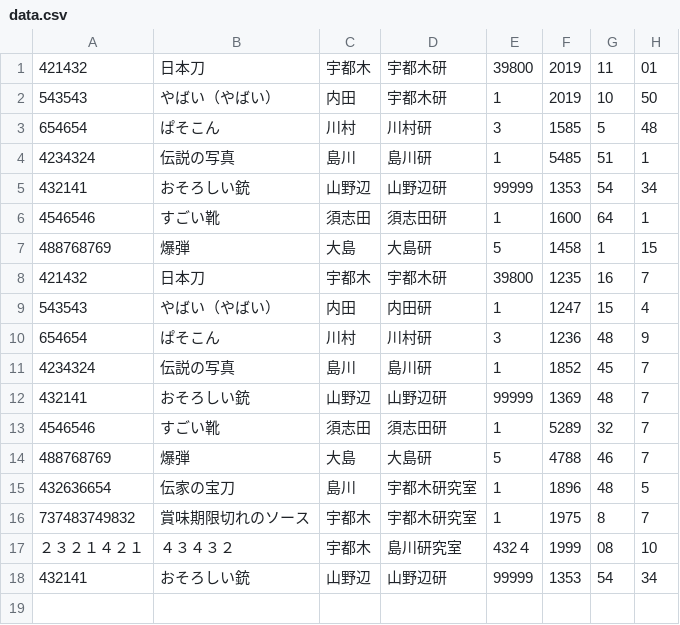
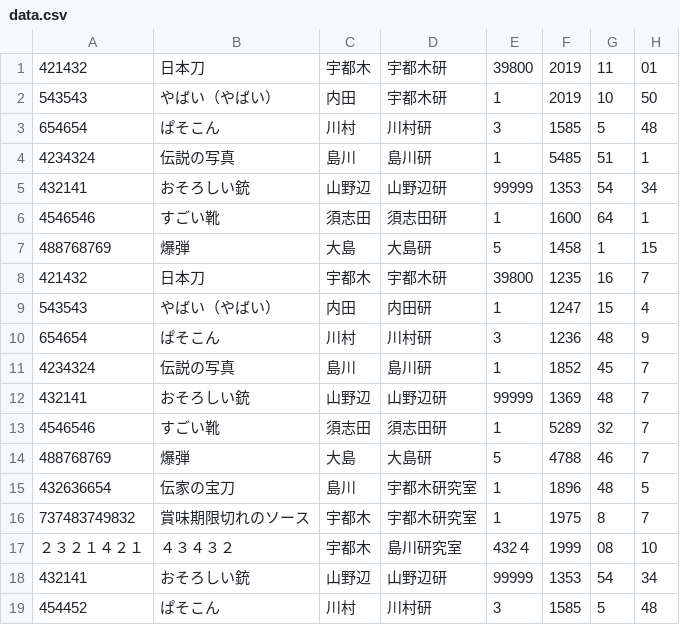
Before and after one commit to okechan/owner_manage, a CSV file: owner_manage_java/app/src/main/assets/data.csv, drawn as a sheet.

```diff
--- a/owner_manage_java/app/src/main/assets/data.csv
+++ b/owner_manage_java/app/src/main/assets/data.csv
@@ -18 +18,2 @@
 432141,おそろしい銃,山野辺,山野辺研,99999,1353,54,34
+454452,ぱそこん,川村,川村研,3,1585,5,48
```
Also changed, not shown: 4 other files.
